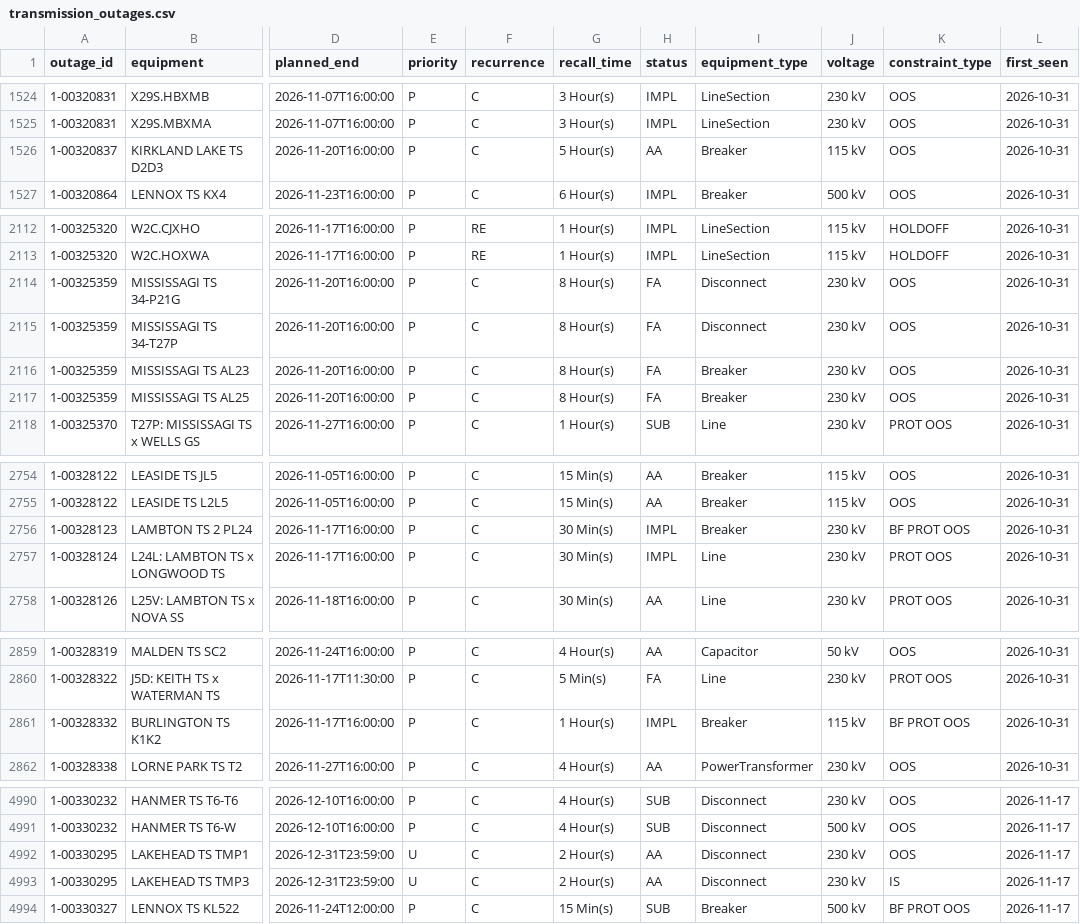
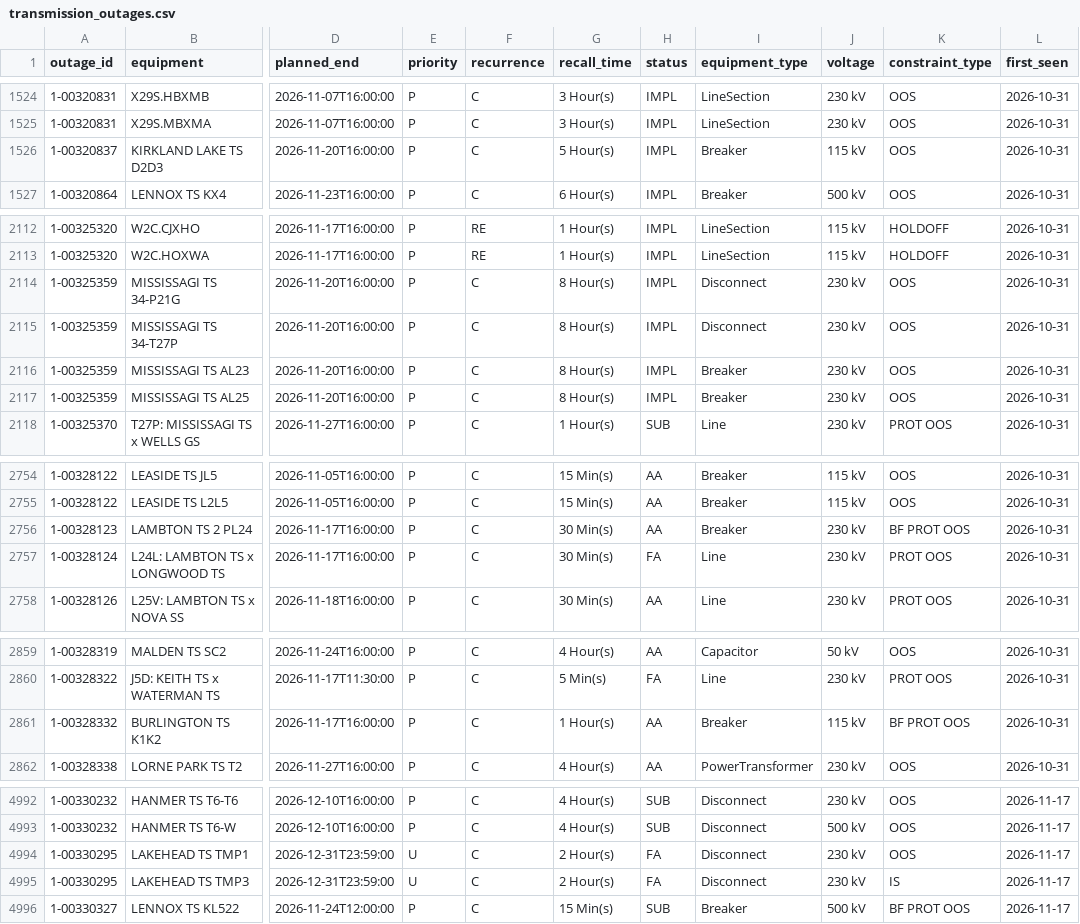
Before and after one commit to lulopdz/ontario-grid, a CSV file: data/transmission_outages.csv, drawn as a sheet; only a part is shown, gaps mark what is left out; addresses are those after the commit; the diff covers the shown part only; the diff names each change by its address in the sheet, - before the commit and + after, or states it on an @@ line.

```diff
--- a/data/transmission_outages.csv
+++ b/data/transmission_outages.csv
-H1526 (status): AA
+H1526 (status): IMPL
-H2114:H2117 (status): FA
+H2114:H2117 (status): IMPL
-H2756 (status): IMPL
+H2756 (status): AA
-H2757 (status): IMPL
+H2757 (status): FA
-H2861 (status): IMPL
+H2861 (status): AA
-H4994:H4995 (status): AA
+H4994:H4995 (status): FA
```
Also changed, not shown: 5 added rows and 33 edited cells elsewhere in this file, data/adequacy_outlook.csv, 3 other files.
